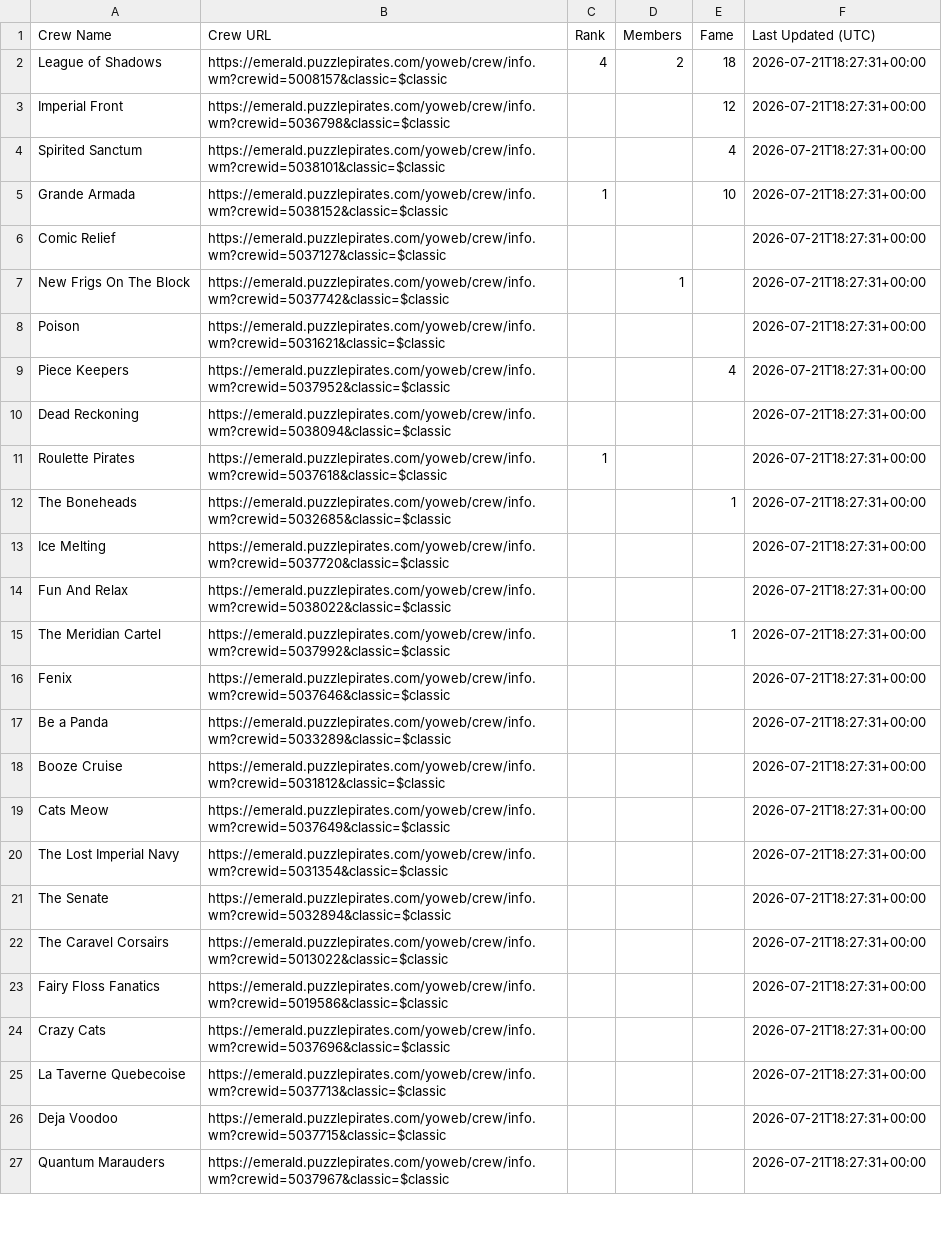
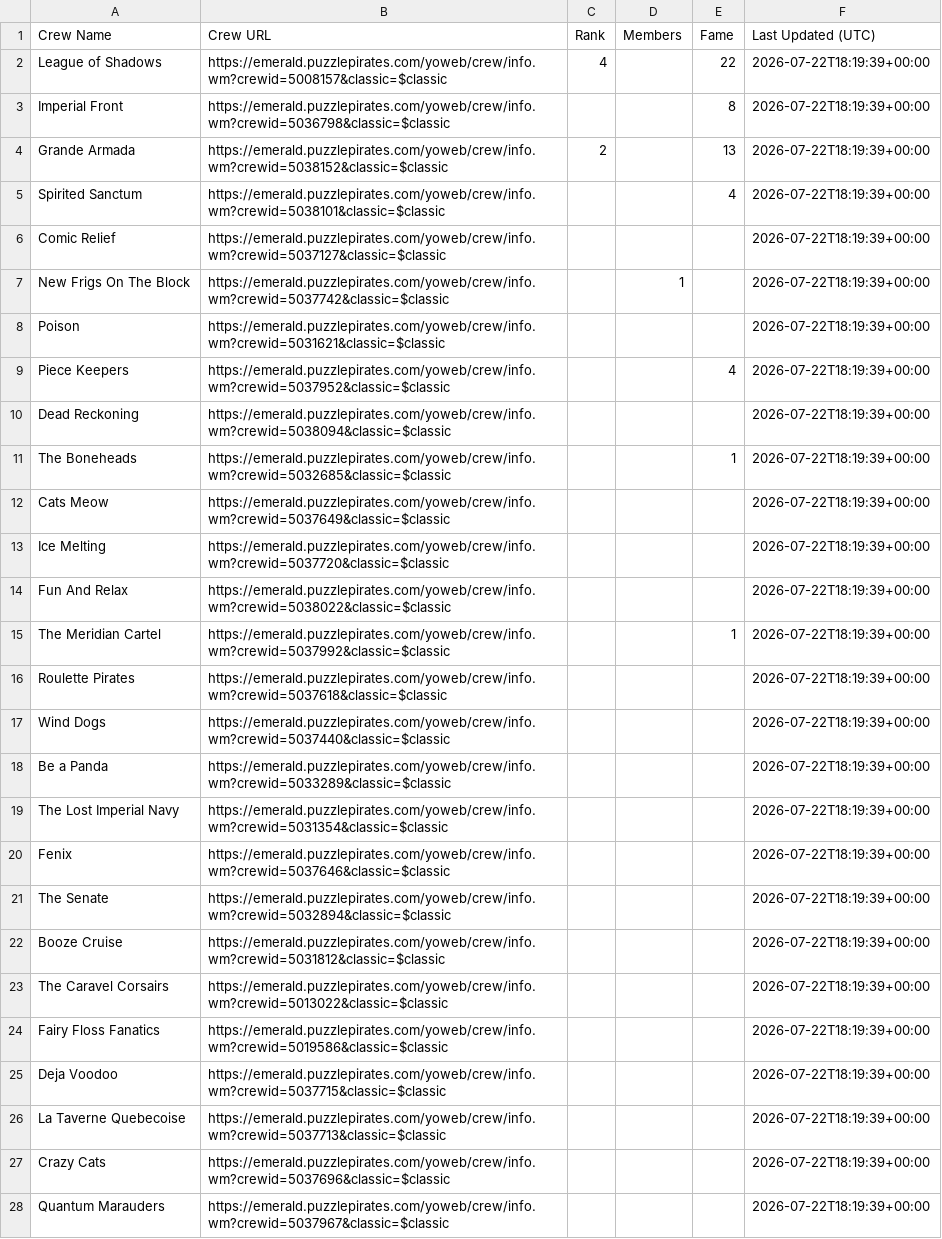
Before and after one commit to RikitoC/RikitoC.github.io, a CSV file: data/crews.csv, drawn as a sheet; only a part is shown; removed rows and columns are numbered as before the commit, all else as after; the diff covers the shown part only; the diff names each change by its address in the sheet, - before the commit and + after, or states it on an @@ line.

```diff
--- a/data/crews.csv
+++ b/data/crews.csv
-D2 (Members): 2
+D2 (Members): (empty)
-E2 (Fame): 18
+E2 (Fame): 22
-F2:F3 (Last Updated (UTC)): 2026-07-21T18:27:31+00:00
+F2:F3 (Last Updated (UTC)): 2026-07-22T18:19:39+00:00
-E3 (Fame): 12
+E3 (Fame): 8
+row 4: Grande Armada | https://emerald.puzzlepirates.com/yoweb/crew/info.wm?crewid=5038152&classic=$classic | 2 |  | 13 | 2026-07-22T18:19:39+00:00
-F5 (Last Updated (UTC)): 2026-07-21T18:27:31+00:00
+F5 (Last Updated (UTC)): 2026-07-22T18:19:39+00:00
-row 5: Grande Armada | https://emerald.puzzlepirates.com/yoweb/crew/info.wm?crewid=5038152&classic=$classic | 1 |  | 10 | 2026-07-21T18:27:31+00:00
-F6:F10 (Last Updated (UTC)): 2026-07-21T18:27:31+00:00
+F6:F10 (Last Updated (UTC)): 2026-07-22T18:19:39+00:00
-row 11: Roulette Pirates | https://emerald.puzzlepirates.com/yoweb/crew/info.wm?crewid=5037618&classic=$classic | 1 |  |  | 2026-07-21T18:27:31+00:00
-F11 (Last Updated (UTC)): 2026-07-21T18:27:31+00:00
+F11 (Last Updated (UTC)): 2026-07-22T18:19:39+00:00
+row 12: Cats Meow | https://emerald.puzzlepirates.com/yoweb/crew/info.wm?crewid=5037649&classic=$classic |  |  |  | 2026-07-22T18:19:39+00:00
-F13:F15 (Last Updated (UTC)): 2026-07-21T18:27:31+00:00
+F13:F15 (Last Updated (UTC)): 2026-07-22T18:19:39+00:00
-row 16: Fenix | https://emerald.puzzlepirates.com/yoweb/crew/info.wm?crewid=5037646&classic=$classic |  |  |  | 2026-07-21T18:27:31+00:00
+row 16: Roulette Pirates | https://emerald.puzzlepirates.com/yoweb/crew/info.wm?crewid=5037618&classic=$classic |  |  |  | 2026-07-22T18:19:39+00:00
+row 17: Wind Dogs | https://emerald.puzzlepirates.com/yoweb/crew/info.wm?crewid=5037440&classic=$classic |  |  |  | 2026-07-22T18:19:39+00:00
-F18 (Last Updated (UTC)): 2026-07-21T18:27:31+00:00
+F18 (Last Updated (UTC)): 2026-07-22T18:19:39+00:00
-row 18: Booze Cruise | https://emerald.puzzlepirates.com/yoweb/crew/info.wm?crewid=5031812&classic=$classic |  |  |  | 2026-07-21T18:27:31+00:00
-row 19: Cats Meow | https://emerald.puzzlepirates.com/yoweb/crew/info.wm?crewid=5037649&classic=$classic |  |  |  | 2026-07-21T18:27:31+00:00
-F19 (Last Updated (UTC)): 2026-07-21T18:27:31+00:00
+F19 (Last Updated (UTC)): 2026-07-22T18:19:39+00:00
+row 20: Fenix | https://emerald.puzzlepirates.com/yoweb/crew/info.wm?crewid=5037646&classic=$classic |  |  |  | 2026-07-22T18:19:39+00:00
-F21 (Last Updated (UTC)): 2026-07-21T18:27:31+00:00
+F21 (Last Updated (UTC)): 2026-07-22T18:19:39+00:00
+row 22: Booze Cruise | https://emerald.puzzlepirates.com/yoweb/crew/info.wm?crewid=5031812&classic=$classic |  |  |  | 2026-07-22T18:19:39+00:00
-F23:F24 (Last Updated (UTC)): 2026-07-21T18:27:31+00:00
+F23:F24 (Last Updated (UTC)): 2026-07-22T18:19:39+00:00
-row 24: Crazy Cats | https://emerald.puzzlepirates.com/yoweb/crew/info.wm?crewid=5037696&classic=$classic |  |  |  | 2026-07-21T18:27:31+00:00
-row 25: La Taverne Quebecoise | https://emerald.puzzlepirates.com/yoweb/crew/info.wm?crewid=5037713&classic=$classic |  |  |  | 2026-07-21T18:27:31+00:00
-F25 (Last Updated (UTC)): 2026-07-21T18:27:31+00:00
+F25 (Last Updated (UTC)): 2026-07-22T18:19:39+00:00
+row 26: La Taverne Quebecoise | https://emerald.puzzlepirates.com/yoweb/crew/info.wm?crewid=5037713&classic=$classic |  |  |  | 2026-07-22T18:19:39+00:00
+row 27: Crazy Cats | https://emerald.puzzlepirates.com/yoweb/crew/info.wm?crewid=5037696&classic=$classic |  |  |  | 2026-07-22T18:19:39+00:00
-F28 (Last Updated (UTC)): 2026-07-21T18:27:31+00:00
+F28 (Last Updated (UTC)): 2026-07-22T18:19:39+00:00
```
Also changed, not shown: 1 edited cell elsewhere in this file, data/crew_details.csv, data/external_pirates_latest.csv, 4 other files.
